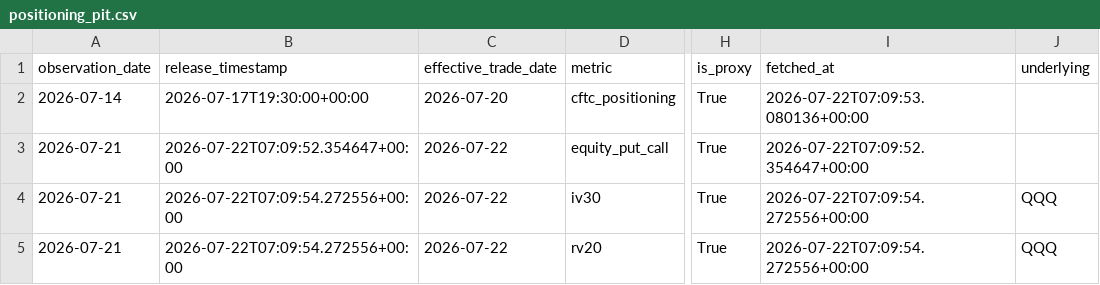
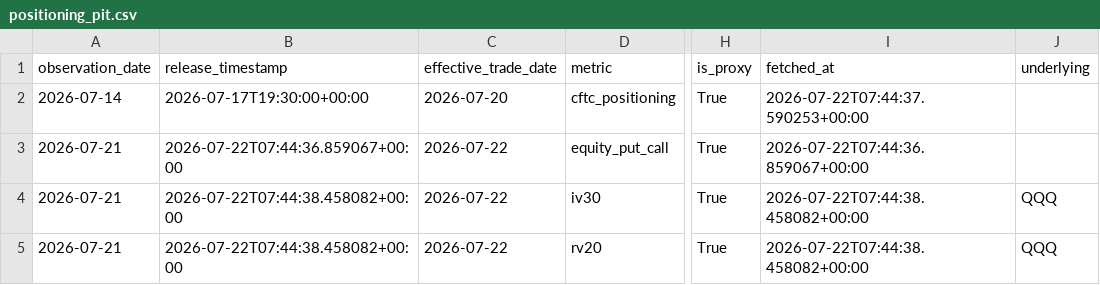
Before and after one commit to oldweng415-dev/investment-os, a CSV file: data/positioning_pit.csv, drawn as a sheet; only a part is shown, gaps mark what is left out; the diff names each change by its address in the sheet, - before the commit and + after, or states it on an @@ line.

```diff
--- a/data/positioning_pit.csv
+++ b/data/positioning_pit.csv
-I2 (fetched_at): 2026-07-22T07:09:53.080136+00:00
+I2 (fetched_at): 2026-07-22T07:44:37.590253+00:00
-B3 (release_timestamp): 2026-07-22T07:09:52.354647+00:00
+B3 (release_timestamp): 2026-07-22T07:44:36.859067+00:00
-I3 (fetched_at): 2026-07-22T07:09:52.354647+00:00
+I3 (fetched_at): 2026-07-22T07:44:36.859067+00:00
-B4:B5 (release_timestamp): 2026-07-22T07:09:54.272556+00:00
+B4:B5 (release_timestamp): 2026-07-22T07:44:38.458082+00:00
-I4:I5 (fetched_at): 2026-07-22T07:09:54.272556+00:00
+I4:I5 (fetched_at): 2026-07-22T07:44:38.458082+00:00
```
Also changed, not shown: data/ai_cycle_pit.csv, data/valuation_pit.csv.
